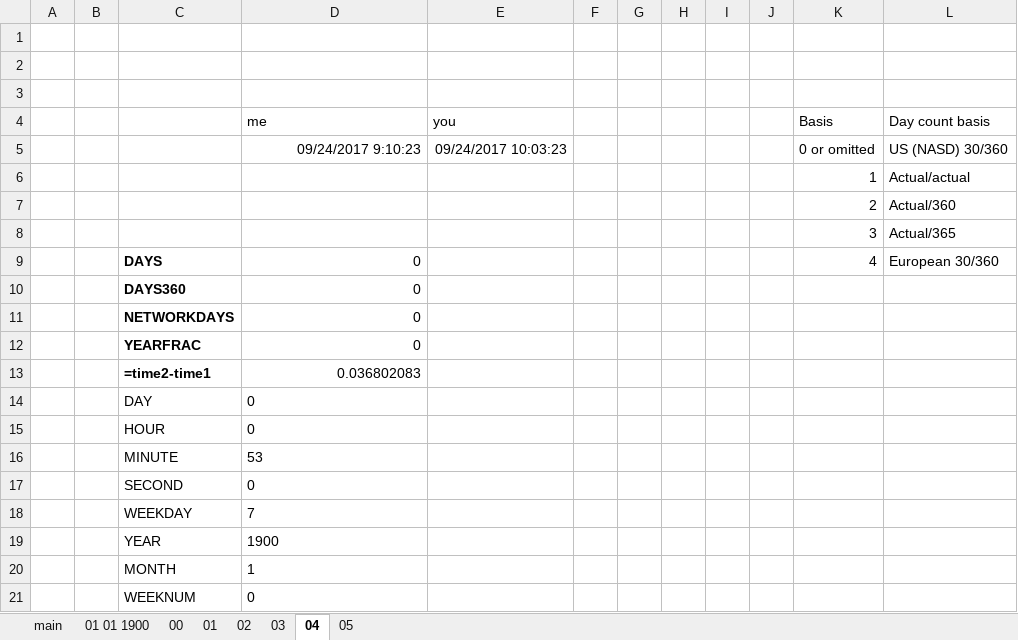
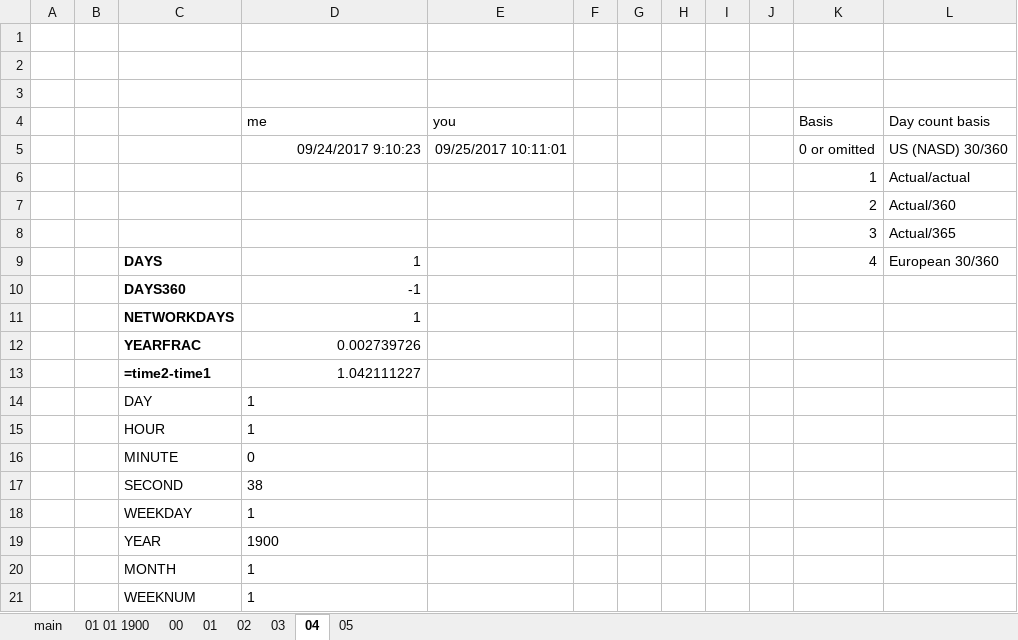
Before and after one commit to GoesToEleven/microsoft-excel, an Excel workbook: 02-intermediate/193-dates-times.xlsx, sheet 04, drawn as a sheet; values as stored, in another font and other column widths than the file's, no borders; removed rows and columns are numbered as before the commit, all else as after; the diff names each change by its address in the sheet, - before the commit and + after, or states it on an @@ line.

```diff
--- a/02-intermediate/193-dates-times.xlsx (sheet 04)
+++ b/02-intermediate/193-dates-times.xlsx (sheet 04)
-E5 (you): 09/24/2017 10:03:23
+E5 (you): 09/25/2017 10:11:01
-D9 (me): 0
+D9 (me): 1
-D10 (me): 0
+D10 (me): -1
+row 11:  |  | NETWORKDAYS | 1
+row 12:  |  | YEARFRAC | 0.002739726
+row 13:  |  | =time2-time1 | 1.042111227
+row 14:  |  | DAY | 1
+row 15:  |  | HOUR | 1
-C16: NETWORKDAYS
+C16: MINUTE
-C16 bold: on
+C16 bold: off
-D16 alignment: right
+D16 alignment: left
-row 12:  |  | YEARFRAC | 0
-row 13:  |  | =time2-time1 | 0.036802083
-row 14:  |  | DAY | 0
-row 15:  |  | HOUR | 0
-row 16:  |  | MINUTE | 53
-D17 (me): 0
+D17 (me): 38
-D18 (me): 7
+D18 (me): 1
-D21 (me): 0
+D21 (me): 1
```
Also changed, not shown: sheet 05, sheet 03, sheet 01, sheet 02, formulas that keep their value, 02-intermediate/000-func-index.xlsx, 02-intermediate/194-current.xlsx, 26 other files.
